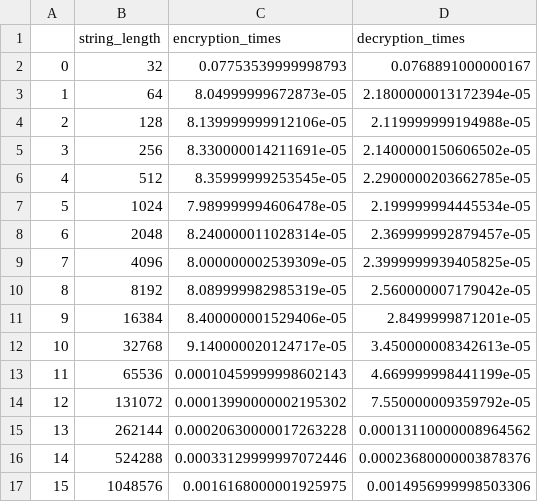
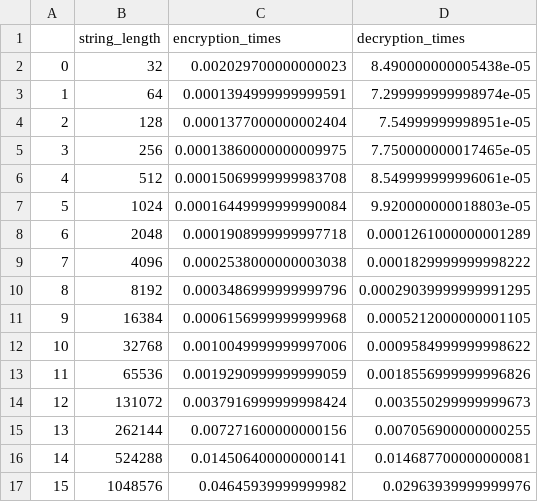
Before and after one commit to Ves5/WdC-projekt, a CSV file: csv/DES3-ECB-24_data.csv, drawn as a sheet; only a part is shown; the diff covers the shown part only.

```diff
--- a/csv/DES3-ECB-24_data.csv
+++ b/csv/DES3-ECB-24_data.csv
@@ -1,17 +1,17 @@
 ,string_length,encryption_times,decryption_times
-0,32,0.07753539999998793,0.0768891000000167
-1,64,8.04999999672873e-05,2.1800000013172394e-05
-2,128,8.139999999912106e-05,2.119999999194988e-05
-3,256,8.330000014211691e-05,2.1400000150606502e-05
-4,512,8.35999999253545e-05,2.2900000203662785e-05
-5,1024,7.989999994606478e-05,2.199999994445534e-05
-6,2048,8.240000011028314e-05,2.369999992879457e-05
-7,4096,8.000000002539309e-05,2.3999999939405825e-05
-8,8192,8.089999982985319e-05,2.560000007179042e-05
-9,16384,8.400000001529406e-05,2.8499999871201e-05
-10,32768,9.140000020124717e-05,3.450000008342613e-05
-11,65536,0.00010459999998602143,4.669999998441199e-05
-12,131072,0.00013990000002195302,7.550000009359792e-05
-13,262144,0.00020630000017263228,0.00013110000008964562
-14,524288,0.00033129999997072446,0.00023680000003878376
-15,1048576,0.0016168000001925975,0.0014956999998503306
+0,32,0.002029700000000023,8.490000000005438e-05
+1,64,0.0001394999999999591,7.299999999998974e-05
+2,128,0.0001377000000002404,7.54999999998951e-05
+3,256,0.00013860000000009975,7.750000000017465e-05
+4,512,0.00015069999999983708,8.549999999996061e-05
+5,1024,0.00016449999999990084,9.920000000018803e-05
+6,2048,0.0001908999999997718,0.0001261000000001289
+7,4096,0.0002538000000003038,0.0001829999999998222
+8,8192,0.0003486999999999796,0.00029039999999991295
+9,16384,0.0006156999999999968,0.0005212000000001105
+10,32768,0.0010049999999997006,0.0009584999999998622
+11,65536,0.0019290999999999059,0.0018556999999996826
+12,131072,0.0037916999999998424,0.003550299999999673
+13,262144,0.007271600000000156,0.007056900000000255
+14,524288,0.014506400000000141,0.014687700000000081
+15,1048576,0.04645939999999982,0.02963939999999976
```
Also changed, not shown: 20 edited cells elsewhere in this file, 1 other file.
